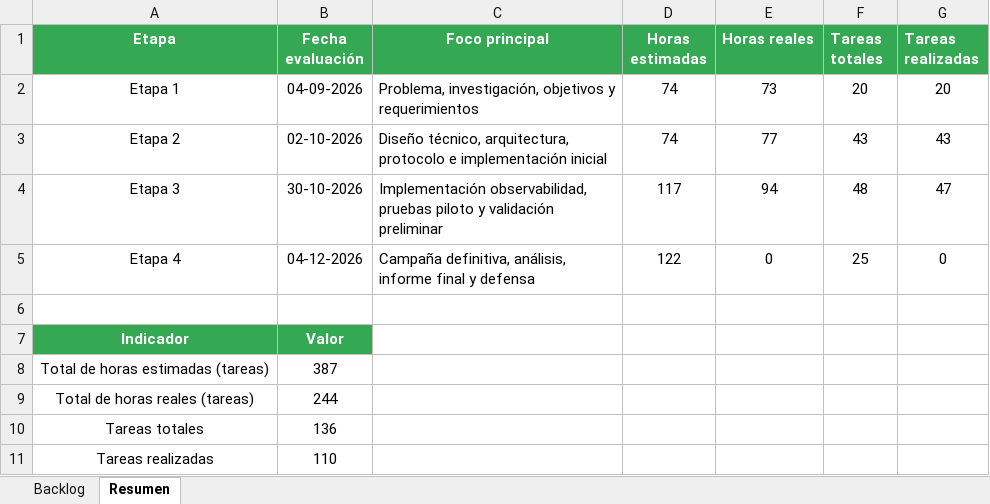
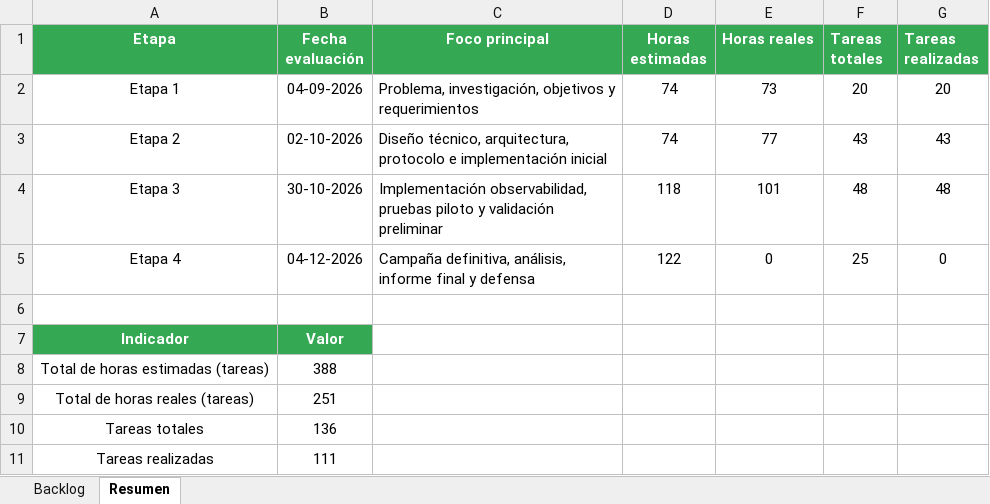
Before and after one commit to Coto2412/k3s-microk8s-ha-benchmarks, an Excel workbook: docs/Backlog Proyecto Titulo.xlsx, sheet Resumen, drawn as a sheet; values as stored, in another font and other column widths than the file's, no borders; charts and pictures not drawn; the diff names each change by its address in the sheet, - before the commit and + after, or states it on an @@ line.

```diff
--- a/docs/Backlog Proyecto Titulo.xlsx (sheet Resumen)
+++ b/docs/Backlog Proyecto Titulo.xlsx (sheet Resumen)
-D4 (Horas estimadas): 117
+D4 (Horas estimadas): 118
-E4 (Horas reales): 94
+E4 (Horas reales): 101
-G4 (Tareas realizadas): 47
+G4 (Tareas realizadas): 48
-B8 (Fecha evaluación): 387
+B8 (Fecha evaluación): 388
-B9 (Fecha evaluación): 244
+B9 (Fecha evaluación): 251
-B11 (Fecha evaluación): 110
+B11 (Fecha evaluación): 111
```
Also changed, not shown: sheet Backlog, formulas that keep their value, 6 other files.
